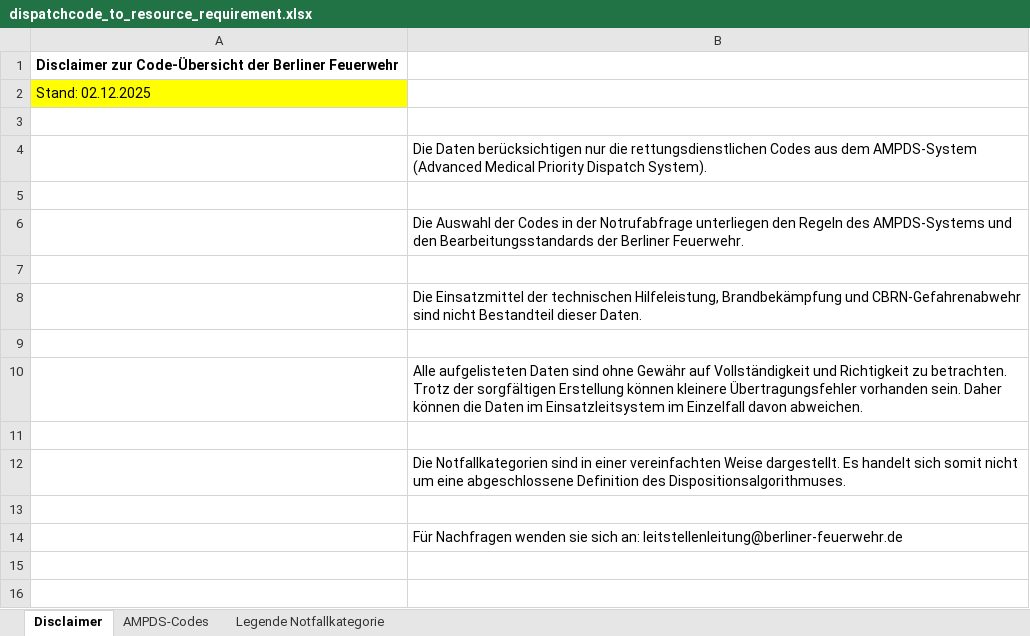
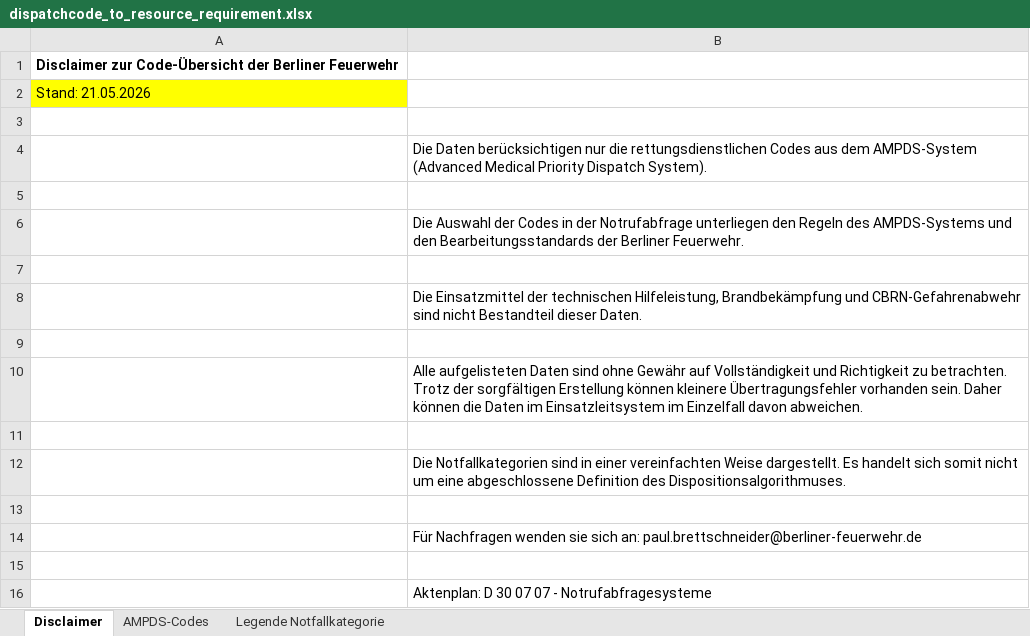
Before and after one commit to Berliner-Feuerwehr/BF-Open-Data, an Excel workbook: Datasets/Dispatchcodes/dispatchcode_to_resource_requirement.xlsx, sheet Disclaimer, drawn as a sheet; values as stored, in another font and other column widths than the file's, no borders; the diff names each change by its address in the sheet, - before the commit and + after, or states it on an @@ line.

```diff
--- a/Datasets/Dispatchcodes/dispatchcode_to_resource_requirement.xlsx (sheet Disclaimer)
+++ b/Datasets/Dispatchcodes/dispatchcode_to_resource_requirement.xlsx (sheet Disclaimer)
-A2: Stand: 02.12.2025
+A2: Stand: 21.05.2026
-B14: …sich an: leitstellenleitung@berliner-feuerwehr.de
+B14: …sich an: paul.brettschneider@berliner-feuerwehr.de
+row 15: (empty)
+row 16:  | Aktenplan: D 30 07 07 - Notrufabfragesysteme
```
Also changed, not shown: sheet AMPDS-Codes.
